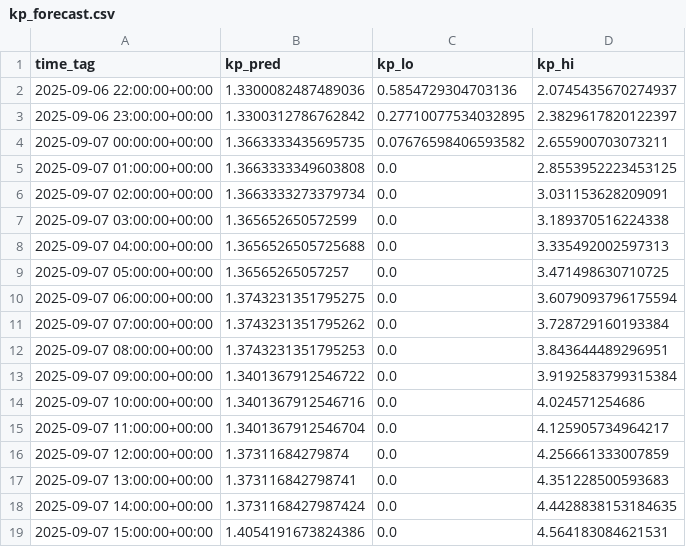
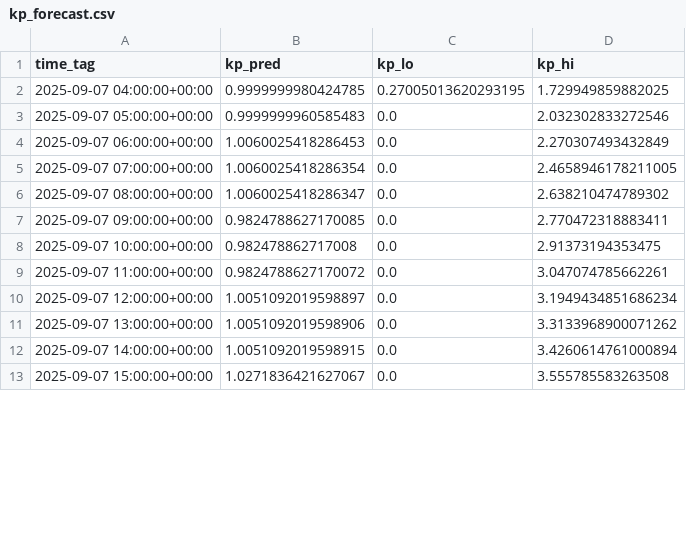
Before and after one commit to kartik703/space_app, a CSV file: data/kp_forecast.csv, drawn as a sheet; only a part is shown; the diff covers the shown part only.

```diff
--- a/data/kp_forecast.csv
+++ b/data/kp_forecast.csv
@@ -1,19 +1,13 @@
 time_tag,kp_pred,kp_lo,kp_hi
-2025-09-06 22:00:00+00:00,1.3300082487489036,0.5854729304703136,2.0745435670274937
-2025-09-06 23:00:00+00:00,1.3300312786762842,0.27710077534032895,2.3829617820122397
-2025-09-07 00:00:00+00:00,1.3663333435695735,0.07676598406593582,2.655900703073211
-2025-09-07 01:00:00+00:00,1.3663333349603808,0.0,2.8553952223453125
-2025-09-07 02:00:00+00:00,1.3663333273379734,0.0,3.031153628209091
-2025-09-07 03:00:00+00:00,1.365652650572599,0.0,3.189370516224338
-2025-09-07 04:00:00+00:00,1.3656526505725688,0.0,3.335492002597313
-2025-09-07 05:00:00+00:00,1.36565265057257,0.0,3.471498630710725
-2025-09-07 06:00:00+00:00,1.3743231351795275,0.0,3.6079093796175594
-2025-09-07 07:00:00+00:00,1.3743231351795262,0.0,3.728729160193384
-2025-09-07 08:00:00+00:00,1.3743231351795253,0.0,3.843644489296951
-2025-09-07 09:00:00+00:00,1.3401367912546722,0.0,3.9192583799315384
-2025-09-07 10:00:00+00:00,1.3401367912546716,0.0,4.024571254686
-2025-09-07 11:00:00+00:00,1.3401367912546704,0.0,4.125905734964217
-2025-09-07 12:00:00+00:00,1.37311684279874,0.0,4.256661333007859
-2025-09-07 13:00:00+00:00,1.373116842798741,0.0,4.351228500593683
-2025-09-07 14:00:00+00:00,1.3731168427987424,0.0,4.4428838153184635
-2025-09-07 15:00:00+00:00,1.4054191673824386,0.0,4.564183084621531
+2025-09-07 04:00:00+00:00,0.9999999980424785,0.27005013620293195,1.729949859882025
+2025-09-07 05:00:00+00:00,0.9999999960585483,0.0,2.032302833272546
+2025-09-07 06:00:00+00:00,1.0060025418286453,0.0,2.270307493432849
+2025-09-07 07:00:00+00:00,1.0060025418286354,0.0,2.4658946178211005
+2025-09-07 08:00:00+00:00,1.0060025418286347,0.0,2.638210474789302
+2025-09-07 09:00:00+00:00,0.9824788627170085,0.0,2.770472318883411
+2025-09-07 10:00:00+00:00,0.982478862717008,0.0,2.91373194353475
+2025-09-07 11:00:00+00:00,0.9824788627170072,0.0,3.047074785662261
+2025-09-07 12:00:00+00:00,1.0051092019598897,0.0,3.1949434851686234
+2025-09-07 13:00:00+00:00,1.0051092019598906,0.0,3.3133968900071262
+2025-09-07 14:00:00+00:00,1.0051092019598915,0.0,3.4260614761000894
+2025-09-07 15:00:00+00:00,1.0271836421627067,0.0,3.555785583263508
```
Also changed, not shown: 6 added rows and 60 edited cells elsewhere in this file, data/conjunctions.csv, data/kp_latest.csv, 3 other files.
